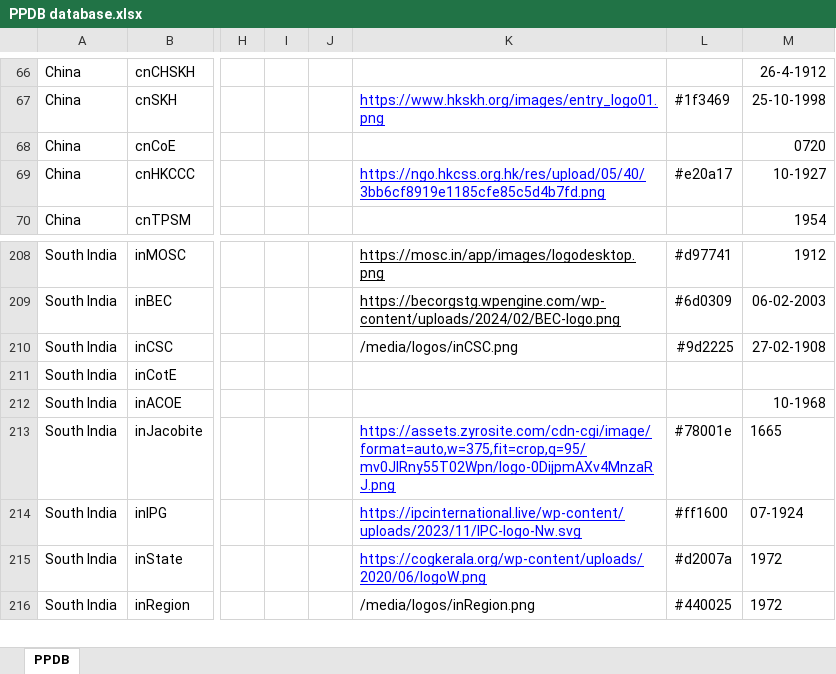
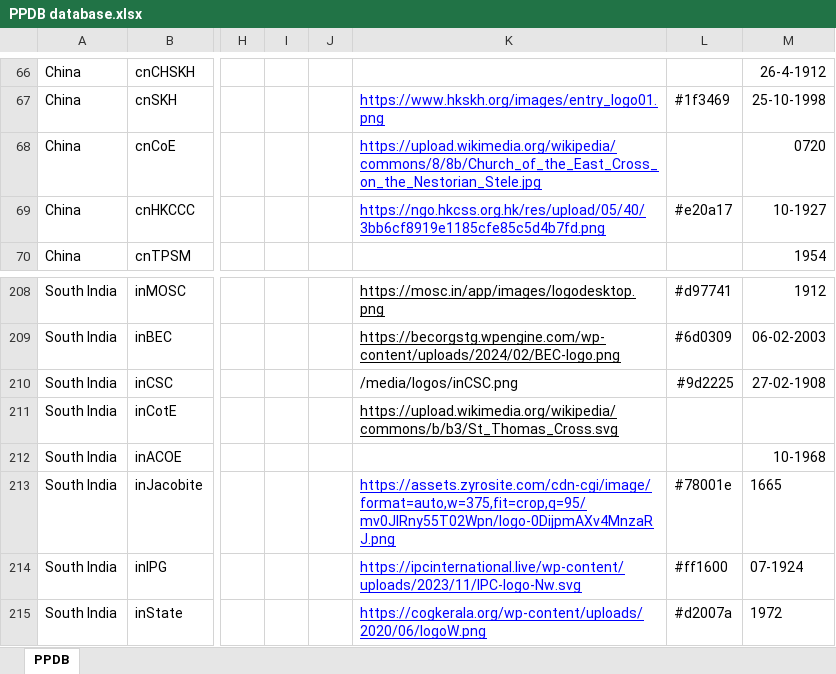
Before and after one commit to hok-brag/hok-brag.github.io, an Excel workbook: data/PPDB database.xlsx, sheet PPDB, drawn as a sheet; only a part is shown, gaps mark what is left out; the shorter side is filled out with more unchanged rows; values as stored, in another font and other column widths than the file's, no borders; charts and pictures not drawn; the diff names each change by its address in the sheet, - before the commit and + after, or states it on an @@ line.

Commit message:
Add files via upload

```diff
--- a/data/PPDB database.xlsx (sheet PPDB)
+++ b/data/PPDB database.xlsx (sheet PPDB)
-K68: (empty)
+K68: https://upload.wikimedia.org/wikipedia/commons/8/8b/Church_of_the_East_Cross_on_the_Nestorian_Stele.jpg
-K211: (empty)
+K211: https://upload.wikimedia.org/wikipedia/commons/b/b3/St_Thomas_Cross.svg
```
